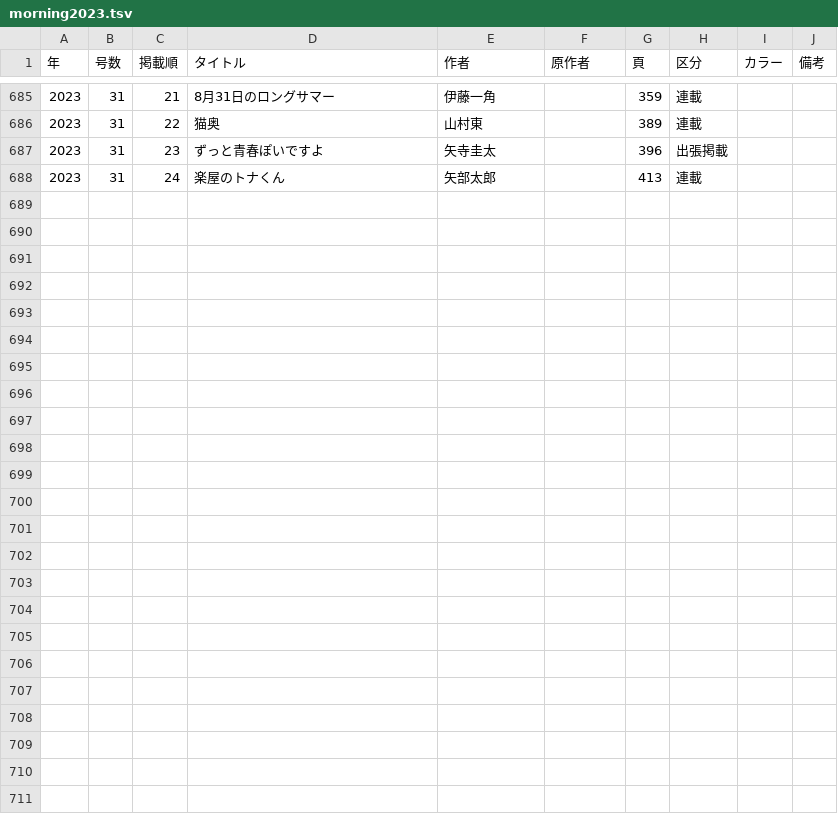
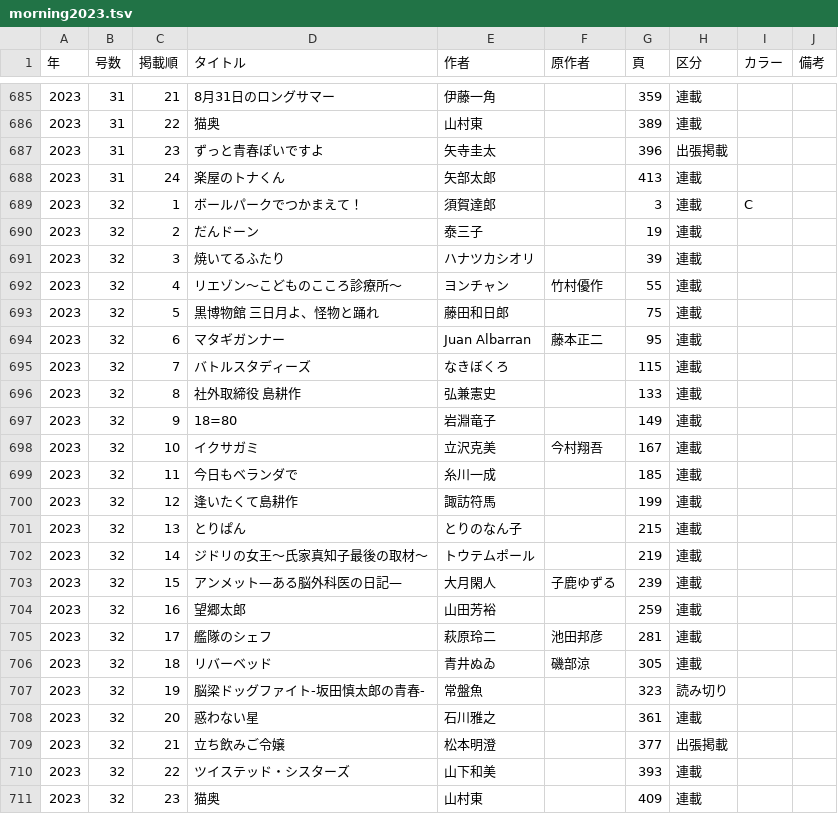
Before and after one commit to tricogimmick/comic_magazine_data, a TSV file: tsv/morning/morning2023.tsv, drawn as a sheet; only a part is shown, gaps mark what is left out.

Commit message:
週刊モーニング 2023年 No.32

```diff
--- a/tsv/morning/morning2023.tsv
+++ b/tsv/morning/morning2023.tsv
@@ -688 +688,24 @@
 2023	31	24	楽屋のトナくん	矢部太郎		413	連載		
+2023	32	1	ボールパークでつかまえて！	須賀達郎		3	連載	C	
+2023	32	2	だんドーン	泰三子		19	連載		
+2023	32	3	焼いてるふたり	ハナツカシオリ		39	連載		
+2023	32	4	リエゾン〜こどものこころ診療所〜	ヨンチャン	竹村優作	55	連載		
+2023	32	5	黒博物館 三日月よ、怪物と踊れ	藤田和日郎		75	連載		
+2023	32	6	マタギガンナー	Juan Albarran	藤本正二	95	連載		
+2023	32	7	バトルスタディーズ	なきぼくろ		115	連載		
+2023	32	8	社外取締役 島耕作	弘兼憲史		133	連載		
+2023	32	9	18=80	岩淵竜子		149	連載		
+2023	32	10	イクサガミ	立沢克美	今村翔吾	167	連載		
+2023	32	11	今日もベランダで	糸川一成		185	連載		
+2023	32	12	逢いたくて島耕作	諏訪符馬		199	連載		
+2023	32	13	とりぱん	とりのなん子		215	連載		
+2023	32	14	ジドリの女王～氏家真知子最後の取材～	トウテムポール		219	連載		
+2023	32	15	アンメット—ある脳外科医の日記—	大月閑人	子鹿ゆずる	239	連載		
+2023	32	16	望郷太郎	山田芳裕		259	連載		
+2023	32	17	艦隊のシェフ	萩原玲二	池田邦彦	281	連載		
+2023	32	18	リバーベッド	青井ぬゐ	磯部涼	305	連載		
+2023	32	19	脳梁ドッグファイト-坂田慎太郎の青春-	常盤魚		323	読み切り		
+2023	32	20	惑わない星	石川雅之		361	連載		
+2023	32	21	立ち飲みご令嬢	松本明澄		377	出張掲載		
+2023	32	22	ツイステッド・シスターズ	山下和美		393	連載		
+2023	32	23	猫奥	山村東		409	連載		
```
